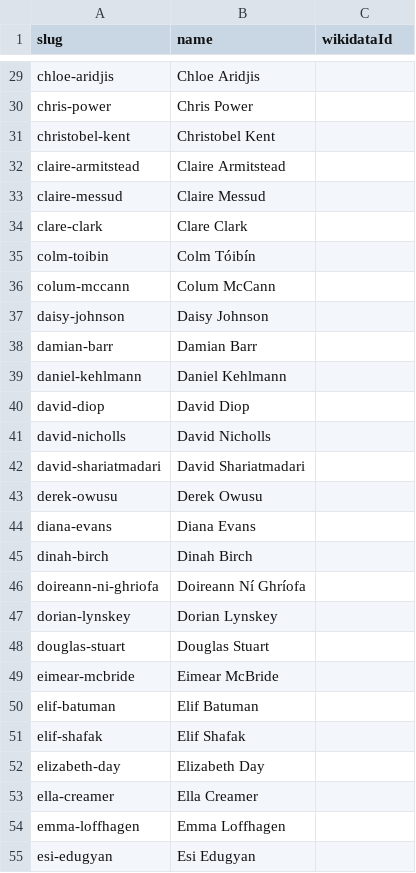
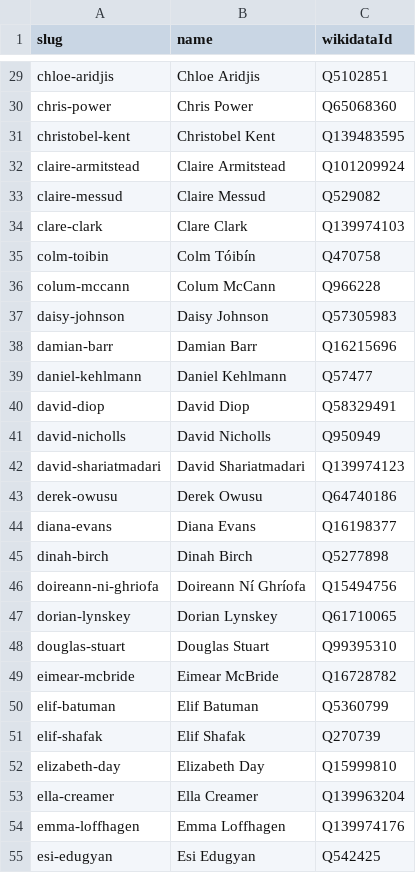
Before and after one commit to marcaltmann/guardian-pipeline, a TSV file: pipeline/data/derived/voters_reconciled.tsv, drawn as a sheet; only a part is shown, gaps mark what is left out; the diff covers the shown part only; the diff names each change by its address in the sheet, - before the commit and + after, or states it on an @@ line.

```diff
--- a/pipeline/data/derived/voters_reconciled.tsv
+++ b/pipeline/data/derived/voters_reconciled.tsv
-C29 (wikidataId): (empty)
+C29 (wikidataId): Q5102851
-C30 (wikidataId): (empty)
+C30 (wikidataId): Q65068360
-C31 (wikidataId): (empty)
+C31 (wikidataId): Q139483595
-C32 (wikidataId): (empty)
+C32 (wikidataId): Q101209924
-C33 (wikidataId): (empty)
+C33 (wikidataId): Q529082
-C34 (wikidataId): (empty)
+C34 (wikidataId): Q139974103
-C35 (wikidataId): (empty)
+C35 (wikidataId): Q470758
-C36 (wikidataId): (empty)
+C36 (wikidataId): Q966228
-C37 (wikidataId): (empty)
+C37 (wikidataId): Q57305983
-C38 (wikidataId): (empty)
+C38 (wikidataId): Q16215696
-C39 (wikidataId): (empty)
+C39 (wikidataId): Q57477
-C40 (wikidataId): (empty)
+C40 (wikidataId): Q58329491
-C41 (wikidataId): (empty)
+C41 (wikidataId): Q950949
-C42 (wikidataId): (empty)
+C42 (wikidataId): Q139974123
-C43 (wikidataId): (empty)
+C43 (wikidataId): Q64740186
-C44 (wikidataId): (empty)
+C44 (wikidataId): Q16198377
-C45 (wikidataId): (empty)
+C45 (wikidataId): Q5277898
-C46 (wikidataId): (empty)
+C46 (wikidataId): Q15494756
-C47 (wikidataId): (empty)
+C47 (wikidataId): Q61710065
-C48 (wikidataId): (empty)
+C48 (wikidataId): Q99395310
-C49 (wikidataId): (empty)
+C49 (wikidataId): Q16728782
-C50 (wikidataId): (empty)
+C50 (wikidataId): Q5360799
-C51 (wikidataId): (empty)
+C51 (wikidataId): Q270739
-C52 (wikidataId): (empty)
+C52 (wikidataId): Q15999810
-C53 (wikidataId): (empty)
+C53 (wikidataId): Q139963204
-C54 (wikidataId): (empty)
+C54 (wikidataId): Q139974176
-C55 (wikidataId): (empty)
+C55 (wikidataId): Q542425
```
Also changed, not shown: 145 edited cells elsewhere in this file, pipeline/data/derived/works_reconciled.tsv, 3 other files.
